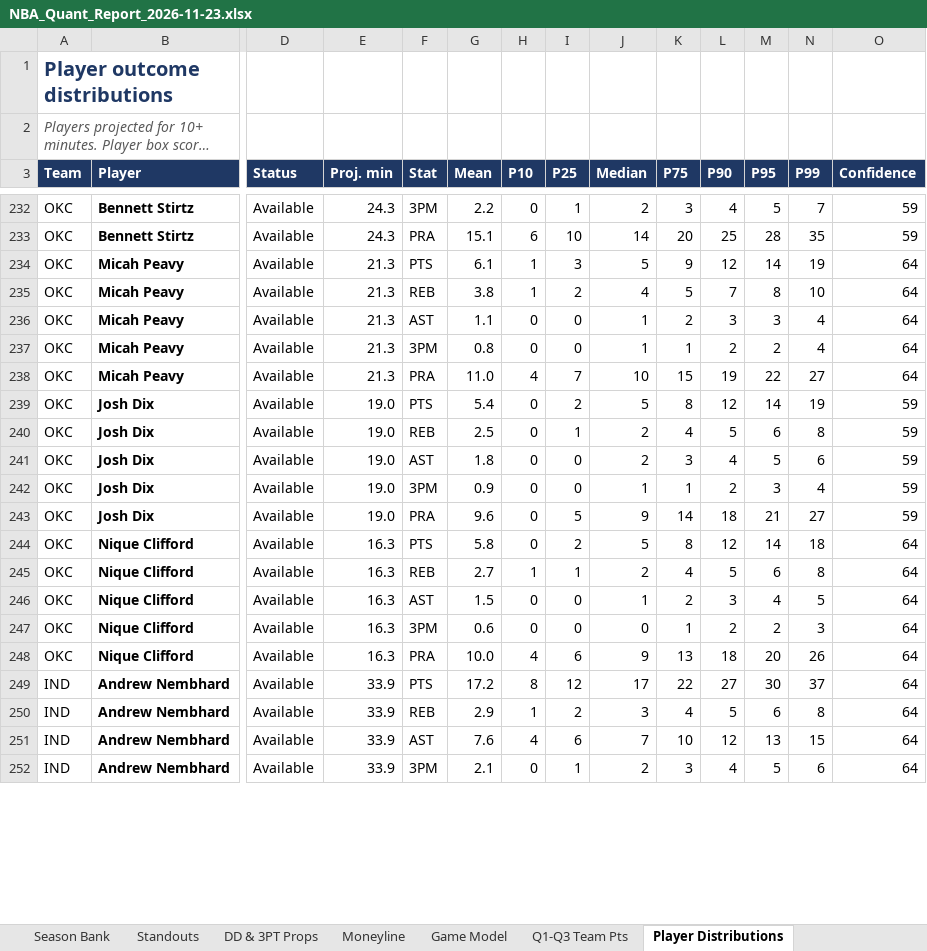
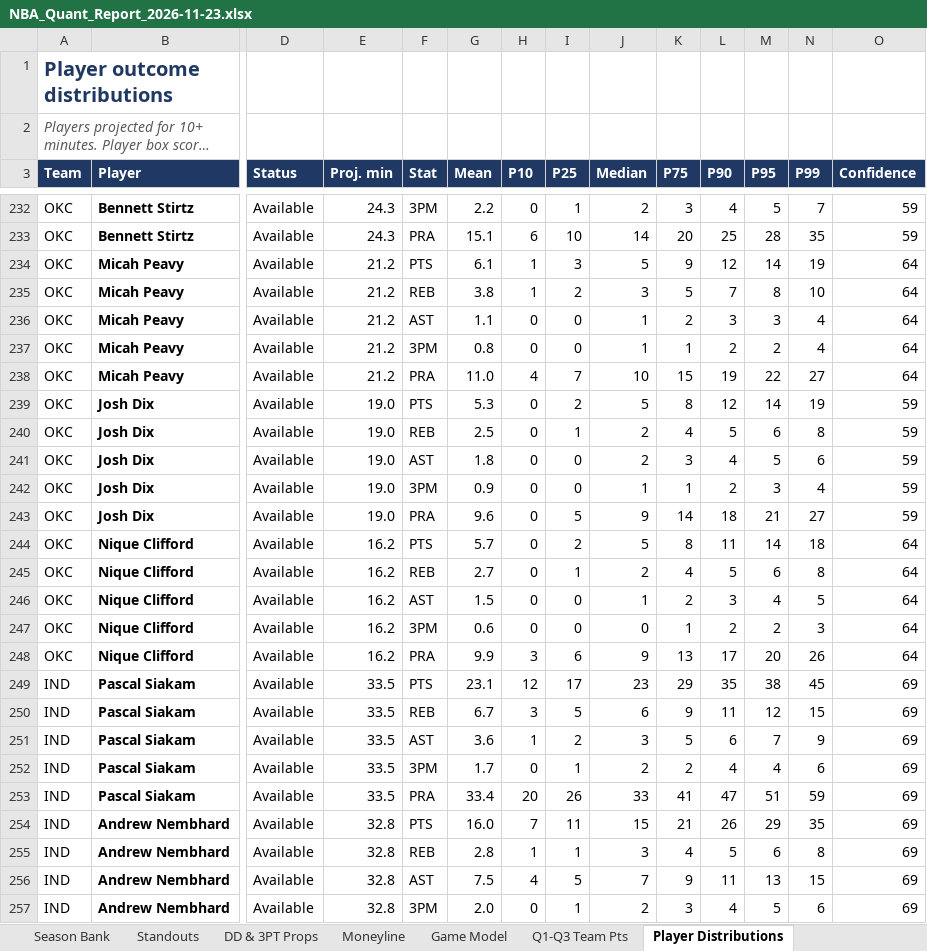
Before and after one commit to HeyShawtty/nba-quant-desk, an Excel workbook: reports/NBA_Quant_Report_2026-11-23.xlsx, sheet Player Distributions, drawn as a sheet; only a part is shown, gaps mark what is left out; long unchanged cells end in …; values as stored, in another font and other column widths than the file's, no borders; addresses are those after the commit; rows hold the shown columns only; the diff covers the shown part only; the diff names each change by its address in the sheet, - before the commit and + after, or states it on an @@ line.

```diff
--- a/reports/NBA_Quant_Report_2026-11-23.xlsx (sheet Player Distributions)
+++ b/reports/NBA_Quant_Report_2026-11-23.xlsx (sheet Player Distributions)
-E234:E238 (Proj. min): 21.3
+E234:E238 (Proj. min): 21.2
-J235 (Median): 4
+J235 (Median): 3
-G239 (Mean): 5.4
+G239 (Mean): 5.3
-E244:E248 (Proj. min): 16.3
+E244:E248 (Proj. min): 16.2
-G244 (Mean): 5.8
+G244 (Mean): 5.7
-L244 (P90): 12
+L244 (P90): 11
-H245 (P10): 1
+H245 (P10): 0
-G248 (Mean): 10.0
+G248 (Mean): 9.9
-H248 (P10): 4
+H248 (P10): 3
-L248 (P90): 18
+L248 (P90): 17
+row 249: IND | Pascal Siakam | Available | 33.5 | PTS | 23.1 | 12 | 17 | 23 | 29 | 35 | 38 | 45 | 69
+row 250: IND | Pascal Siakam | Available | 33.5 | REB | 6.7 | 3 | 5 | 6 | 9 | 11 | 12 | 15 | 69
+row 251: IND | Pascal Siakam | Available | 33.5 | AST | 3.6 | 1 | 2 | 3 | 5 | 6 | 7 | 9 | 69
+row 252: IND | Pascal Siakam | Available | 33.5 | 3PM | 1.7 | 0 | 1 | 2 | 2 | 4 | 4 | 6 | 69
+row 253: IND | Pascal Siakam | Available | 33.5 | PRA | 33.4 | 20 | 26 | 33 | 41 | 47 | 51 | 59 | 69
-E254:E257 (Proj. min): 33.9
+E254:E257 (Proj. min): 32.8
-G254 (Mean): 17.2
+G254 (Mean): 16.0
-H254 (P10): 8
+H254 (P10): 7
-I254 (P25): 12
+I254 (P25): 11
-J254 (Median): 17
+J254 (Median): 15
-K254 (P75): 22
+K254 (P75): 21
-L254 (P90): 27
+L254 (P90): 26
-M254 (P95): 30
+M254 (P95): 29
-N254 (P99): 37
+N254 (P99): 35
-O254:O257 (Confidence): 64
+O254:O257 (Confidence): 69
-G255 (Mean): 2.9
+G255 (Mean): 2.8
-I255 (P25): 2
+I255 (P25): 1
-G256 (Mean): 7.6
+G256 (Mean): 7.5
-I256 (P25): 6
+I256 (P25): 5
-K256 (P75): 10
+K256 (P75): 9
-L256 (P90): 12
+L256 (P90): 11
-G257 (Mean): 2.1
+G257 (Mean): 2.0
```
Also changed, not shown: 5 removed rows and 559 edited cells elsewhere in this sheet, sheet Player Thresholds, sheet Rotations & Breakouts, sheet Box Scores, sheet SGP & Boost, sheet Standouts, sheet Moneyline, 10 more sheets, formulas that keep their value, reports/Data_Bank_2026-27.xlsx, 7 other files.
